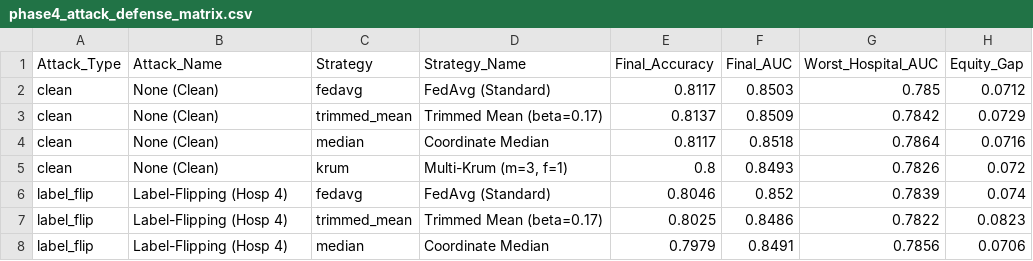
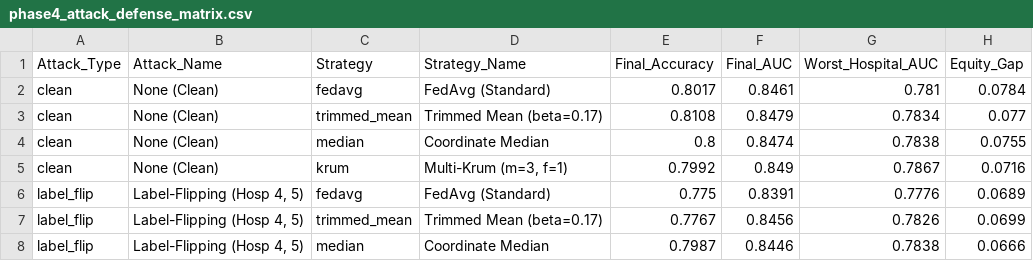
Before and after one commit to SuhasRam356/FedCare-Privacy-Preserving-Federated-Learning-br-for-Heart-Disease-Prediction, a CSV file: results/phase4_attack_defense_matrix.csv, drawn as a sheet; only a part is shown; the diff covers the shown part only.

```diff
--- a/results/phase4_attack_defense_matrix.csv
+++ b/results/phase4_attack_defense_matrix.csv
@@ -1,8 +1,8 @@
 Attack_Type,Attack_Name,Strategy,Strategy_Name,Final_Accuracy,Final_AUC,Worst_Hospital_AUC,Equity_Gap
-clean,None (Clean),fedavg,FedAvg (Standard),0.8117,0.8503,0.785,0.0712
-clean,None (Clean),trimmed_mean,Trimmed Mean (beta=0.17),0.8137,0.8509,0.7842,0.0729
-clean,None (Clean),median,Coordinate Median,0.8117,0.8518,0.7864,0.0716
-clean,None (Clean),krum,"Multi-Krum (m=3, f=1)",0.8,0.8493,0.7826,0.072
-label_flip,Label-Flipping (Hosp 4),fedavg,FedAvg (Standard),0.8046,0.852,0.7839,0.074
-label_flip,Label-Flipping (Hosp 4),trimmed_mean,Trimmed Mean (beta=0.17),0.8025,0.8486,0.7822,0.0823
-label_flip,Label-Flipping (Hosp 4),median,Coordinate Median,0.7979,0.8491,0.7856,0.0706
+clean,None (Clean),fedavg,FedAvg (Standard),0.8017,0.8461,0.781,0.0784
+clean,None (Clean),trimmed_mean,Trimmed Mean (beta=0.17),0.8108,0.8479,0.7834,0.077
+clean,None (Clean),median,Coordinate Median,0.8,0.8474,0.7838,0.0755
+clean,None (Clean),krum,"Multi-Krum (m=3, f=1)",0.7992,0.849,0.7867,0.0716
+label_flip,"Label-Flipping (Hosp 4, 5)",fedavg,FedAvg (Standard),0.775,0.8391,0.7776,0.0689
+label_flip,"Label-Flipping (Hosp 4, 5)",trimmed_mean,Trimmed Mean (beta=0.17),0.7767,0.8456,0.7826,0.0699
+label_flip,"Label-Flipping (Hosp 4, 5)",median,Coordinate Median,0.7987,0.8446,0.7838,0.0666
```
Also changed, not shown: 25 edited cells elsewhere in this file, results/phase3_fedprox_experiments.csv, results/phase3_non_iid_experiments.csv, 22 other files.
